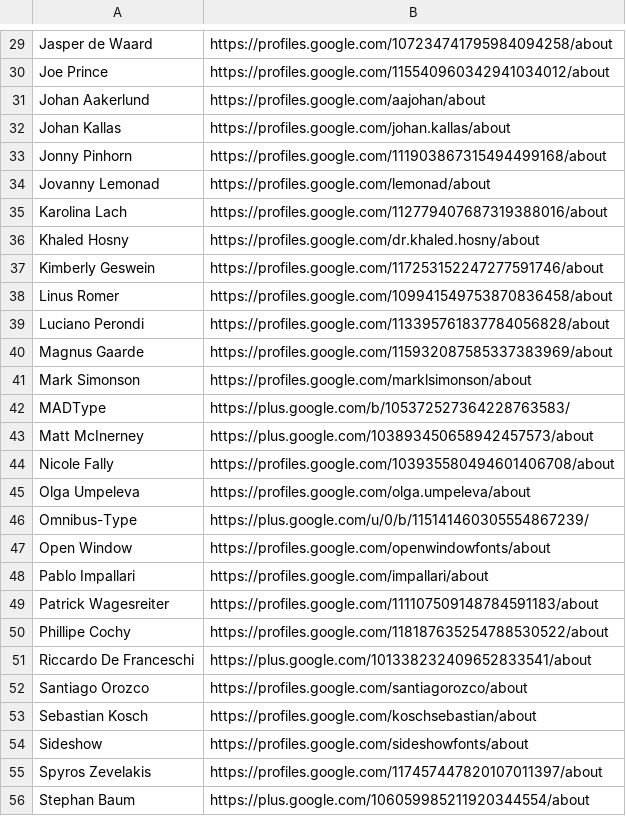
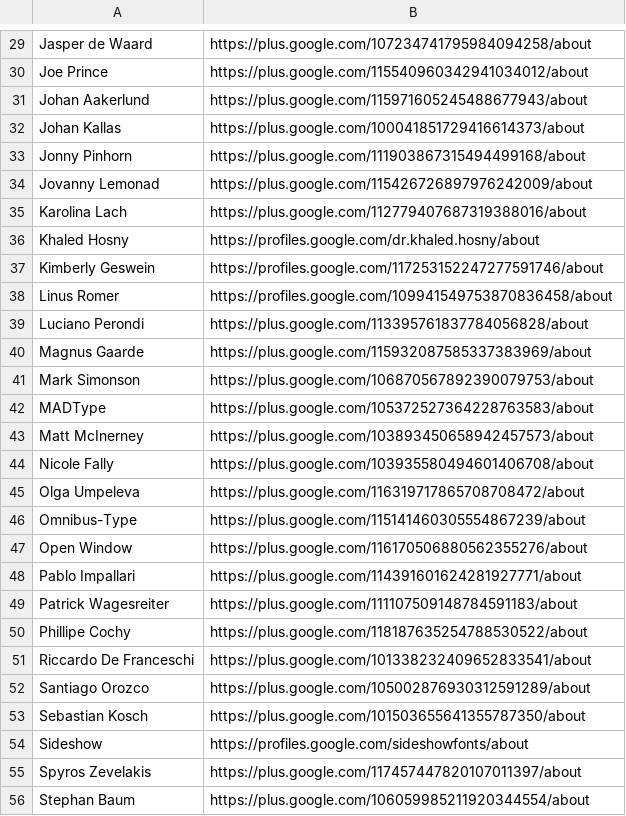
Before and after one commit to googlefonts/googlefontsdirectory-old, a CSV file: designers/profiles.csv, drawn as a sheet; only a part is shown, gaps mark what is left out; the diff covers the shown part only; the diff names each change by its address in the sheet, - before the commit and + after, or states it on an @@ line.

Commit message:
Updating profiles.csv to remove 404ing links

```diff
--- a/designers/profiles.csv
+++ b/designers/profiles.csv
-B29: https://profiles.google.com/107234741795984094258/about
+B29: https://plus.google.com/107234741795984094258/about
-B30: https://profiles.google.com/115540960342941034012/about
+B30: https://plus.google.com/115540960342941034012/about
-B31: https://profiles.google.com/aajohan/about
+B31: https://plus.google.com/115971605245488677943/about
-B32: https://profiles.google.com/johan.kallas/about
+B32: https://plus.google.com/100041851729416614373/about
-B33: https://profiles.google.com/111903867315494499168/about
+B33: https://plus.google.com/111903867315494499168/about
-B34: https://profiles.google.com/lemonad/about
+B34: https://plus.google.com/115426726897976242009/about
-B35: https://profiles.google.com/112779407687319388016/about
+B35: https://plus.google.com/112779407687319388016/about
-B39: https://profiles.google.com/113395761837784056828/about
+B39: https://plus.google.com/113395761837784056828/about
-B40: https://profiles.google.com/115932087585337383969/about
+B40: https://plus.google.com/115932087585337383969/about
-B41: https://profiles.google.com/marklsimonson/about
+B41: https://plus.google.com/106870567892390079753/about
-B42: https://plus.google.com/b/105372527364228763583/
+B42: https://plus.google.com/105372527364228763583/about
-B44: https://profiles.google.com/103935580494601406708/about
+B44: https://plus.google.com/103935580494601406708/about
-B45: https://profiles.google.com/olga.umpeleva/about
+B45: https://plus.google.com/116319717865708708472/about
-B46: https://plus.google.com/u/0/b/115141460305554867239/
+B46: https://plus.google.com/115141460305554867239/about
-B47: https://profiles.google.com/openwindowfonts/about
+B47: https://plus.google.com/116170506880562355276/about
-B48: https://profiles.google.com/impallari/about
+B48: https://plus.google.com/114391601624281927771/about
-B49: https://profiles.google.com/111107509148784591183/about
+B49: https://plus.google.com/111107509148784591183/about
-B50: https://profiles.google.com/118187635254788530522/about
+B50: https://plus.google.com/118187635254788530522/about
-B52: https://profiles.google.com/santiagorozco/about
+B52: https://plus.google.com/105002876930312591289/about
-B53: https://profiles.google.com/koschsebastian/about
+B53: https://plus.google.com/101503655641355787350/about
-B55: https://profiles.google.com/117457447820107011397/about
+B55: https://plus.google.com/117457447820107011397/about
```
Also changed, not shown: 7 removed rows and 25 edited cells elsewhere in this file.
